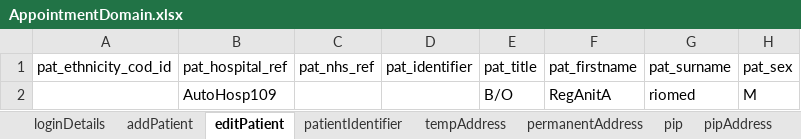
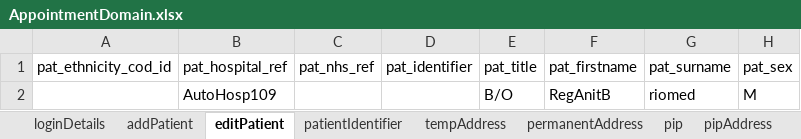
Before and after one commit to manojvyavahare27/DemoServerCellma4ClinicalAuto-, an Excel workbook: ExcelFiles/AppointmentDomain.xlsx, sheet editPatient, drawn as a sheet; only a part is shown; values as stored, in another font and other column widths than the file's, no borders; the diff names each change by its address in the sheet, - before the commit and + after, or states it on an @@ line.

```diff
--- a/ExcelFiles/AppointmentDomain.xlsx (sheet editPatient)
+++ b/ExcelFiles/AppointmentDomain.xlsx (sheet editPatient)
-F2 (pat_firstname): RegAnitA
+F2 (pat_firstname): RegAnitB
```
Also changed, not shown: sheet patientIdentifier, sheet addPatient, 2 other files.
